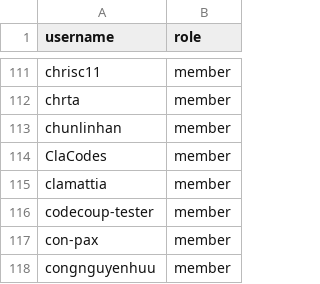
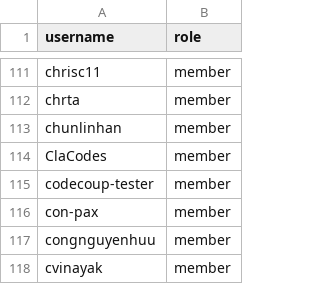
Before and after one commit to zephyrproject-rtos/infrastructure, a CSV file: terraform/github-zephyrproject-rtos/team/team-members/contributors.csv, drawn as a sheet; only a part is shown, gaps mark what is left out; the shorter side is filled out with more unchanged rows; the diff names each change by its address in the sheet, - before the commit and + after, or states it on an @@ line.

Commit message:
github: Remove contributor 'clamattia'
The GitHub account 'clamattia' no longer exists and has been replaced by
'ClaCodes' [1].

[1] https://github.com/zephyrproject-rtos/zephyr/commit/5b68835fca3ef2f9bb1db9d25f1ec2327b174432

Signed-off-by: Stephanos Ioannidis <root@stephanos.io>

```diff
--- a/terraform/github-zephyrproject-rtos/team/team-members/contributors.csv
+++ b/terraform/github-zephyrproject-rtos/team/team-members/contributors.csv
-row 115: clamattia | member
```
